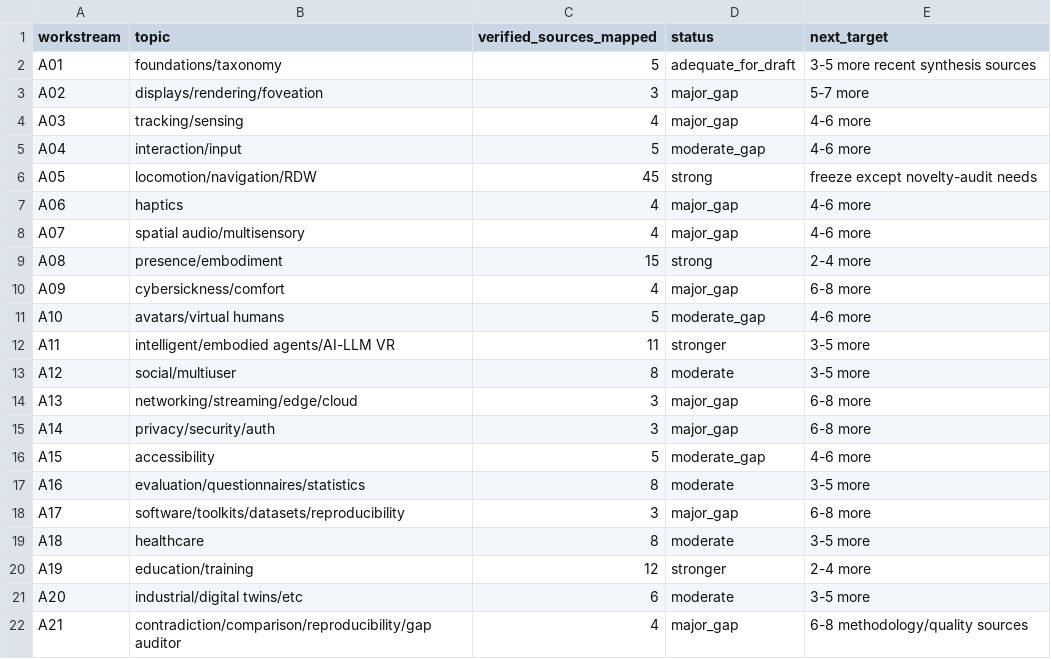
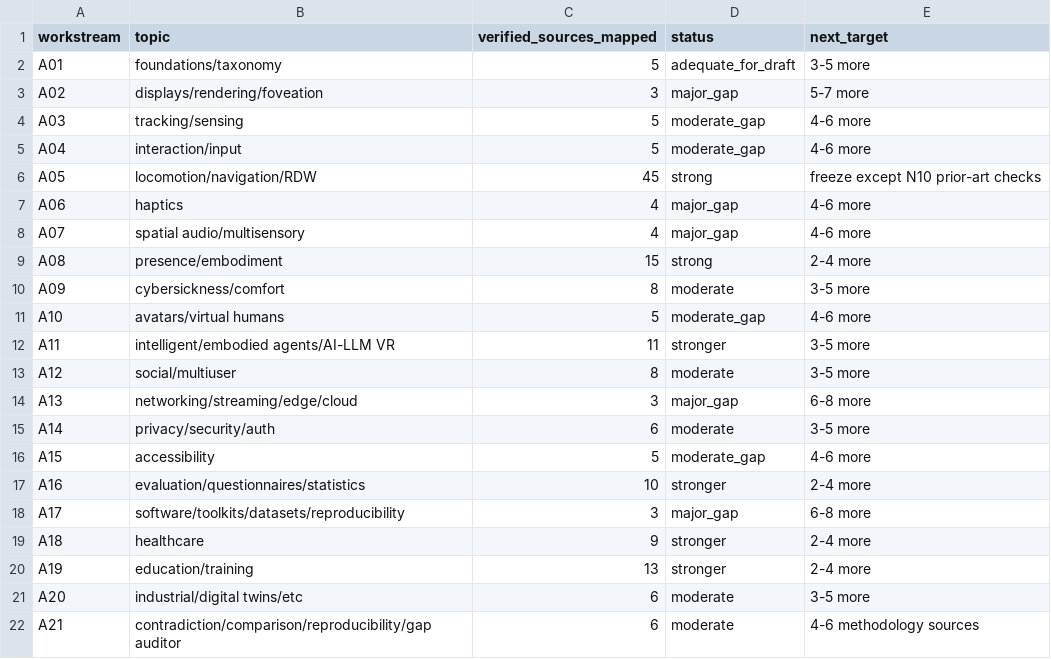
Before and after one commit to Arithmetic-Power-Geometry/Virtual-Reality-Research-Review, a CSV file: paper_writing_register/paper_assets/tables/Table_A01_A21_coverage_audit.csv, drawn as a sheet.

Commit message:
Review: refresh A01-A21 evidence coverage at 152 verified references

```diff
--- a/paper_writing_register/paper_assets/tables/Table_A01_A21_coverage_audit.csv
+++ b/paper_writing_register/paper_assets/tables/Table_A01_A21_coverage_audit.csv
@@ -1,7 +1,7 @@
 workstream,topic,verified_sources_mapped,status,next_target
-A01,foundations/taxonomy,5,adequate_for_draft,3-5 more recent synthesis sources
+A01,foundations/taxonomy,5,adequate_for_draft,3-5 more
 A02,displays/rendering/foveation,3,major_gap,5-7 more
-A03,tracking/sensing,4,major_gap,4-6 more
+A03,tracking/sensing,5,moderate_gap,4-6 more
 A04,interaction/input,5,moderate_gap,4-6 more
-A05,locomotion/navigation/RDW,45,strong,freeze except novelty-audit needs
+A05,locomotion/navigation/RDW,45,strong,freeze except N10 prior-art checks
 A06,haptics,4,major_gap,4-6 more
@@ -9,3 +9,3 @@ A07,spatial audio/multisensory,4,major_gap,4-6 more
 A08,presence/embodiment,15,strong,2-4 more
-A09,cybersickness/comfort,4,major_gap,6-8 more
+A09,cybersickness/comfort,8,moderate,3-5 more
 A10,avatars/virtual humans,5,moderate_gap,4-6 more
@@ -14,9 +14,9 @@ A12,social/multiuser,8,moderate,3-5 more
 A13,networking/streaming/edge/cloud,3,major_gap,6-8 more
-A14,privacy/security/auth,3,major_gap,6-8 more
+A14,privacy/security/auth,6,moderate,3-5 more
 A15,accessibility,5,moderate_gap,4-6 more
-A16,evaluation/questionnaires/statistics,8,moderate,3-5 more
+A16,evaluation/questionnaires/statistics,10,stronger,2-4 more
 A17,software/toolkits/datasets/reproducibility,3,major_gap,6-8 more
-A18,healthcare,8,moderate,3-5 more
-A19,education/training,12,stronger,2-4 more
+A18,healthcare,9,stronger,2-4 more
+A19,education/training,13,stronger,2-4 more
 A20,industrial/digital twins/etc,6,moderate,3-5 more
-A21,contradiction/comparison/reproducibility/gap auditor,4,major_gap,6-8 methodology/quality sources
+A21,contradiction/comparison/reproducibility/gap auditor,6,moderate,4-6 methodology sources
```
